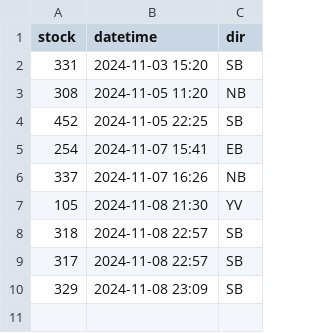
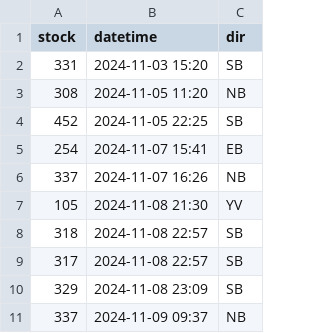
Before and after one commit to bryan7ran/banff-high-speed-rail, a CSV file: collect.csv, drawn as a sheet; the diff names each change by its address in the sheet, - before the commit and + after, or states it on an @@ line.

Commit message:
Update collect.csv

```diff
--- a/collect.csv
+++ b/collect.csv
+row 11: 337 | 2024-11-09 09:37 | NB
```
